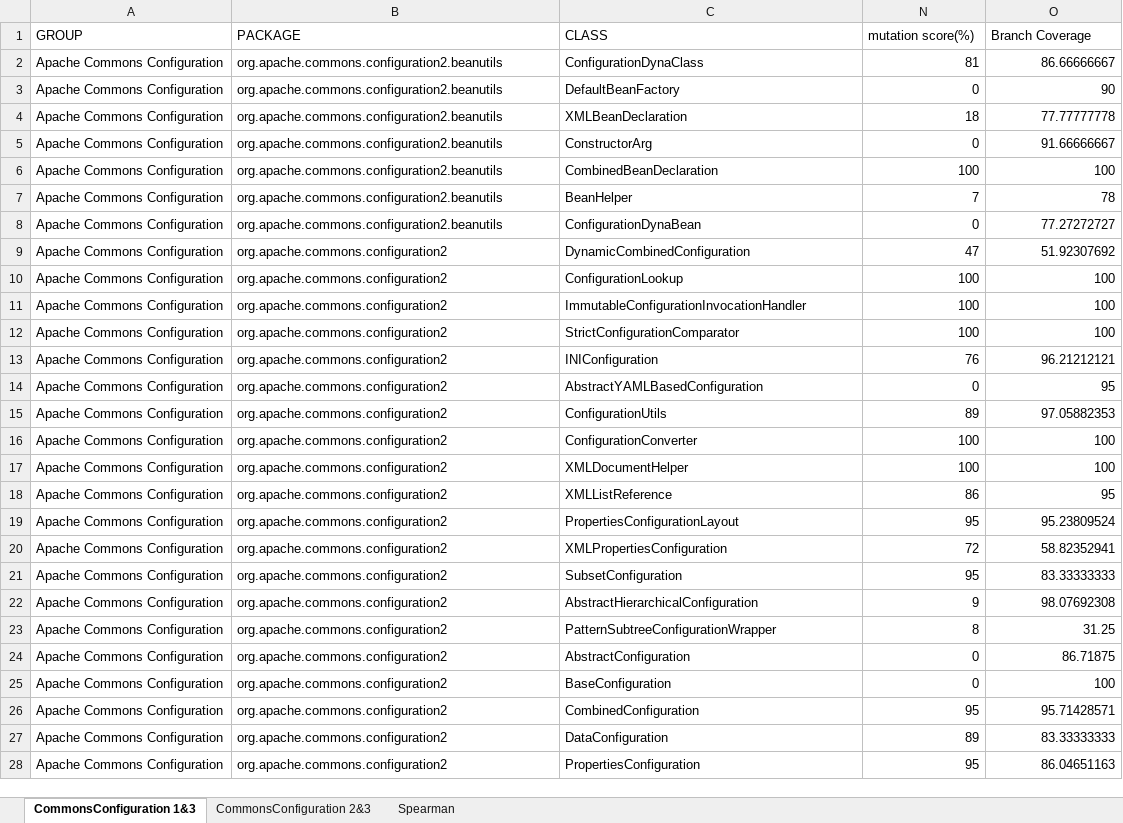
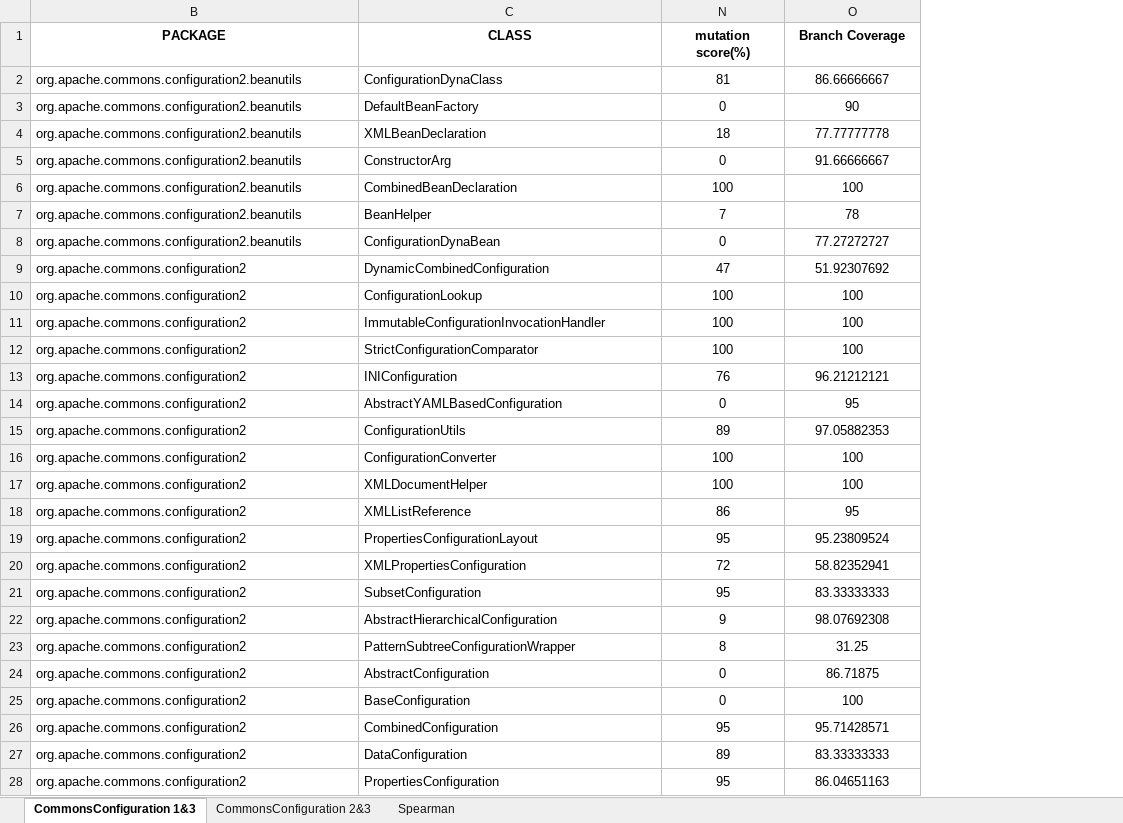
Before and after one commit to sarehfar/Measurement-Project, an Excel workbook: Correlation/Metric 1, 2 and 3/commons-configuration/Metric1,2&3_CommonsConfiguration.xlsx, sheet CommonsConfiguration 1&3, drawn as a sheet; only a part is shown; values as stored, in another font and other column widths than the file's, no borders; the diff covers the shown part only; the diff names each change by its address in the sheet, - before the commit and + after, or states it on an @@ line.

```diff
--- a/Correlation/Metric 1, 2 and 3/commons-configuration/Metric1,2&3_CommonsConfiguration.xlsx (sheet CommonsConfiguration 1&3)
+++ b/Correlation/Metric 1, 2 and 3/commons-configuration/Metric1,2&3_CommonsConfiguration.xlsx (sheet CommonsConfiguration 1&3)
@@ column A (GROUP) hidden, rows 2-28: all Apache Commons Configuration @@
@@ B1:C1 bold: off → on, alignment: left → center @@
@@ N1:O1 bold: off → on, alignment: left → center @@
-N2:O28 alignment: right
+N2:O28 alignment: center
```
Also changed, not shown: cell formats elsewhere in this sheet, sheet CommonsConfiguration 2&3, 4 other files.
